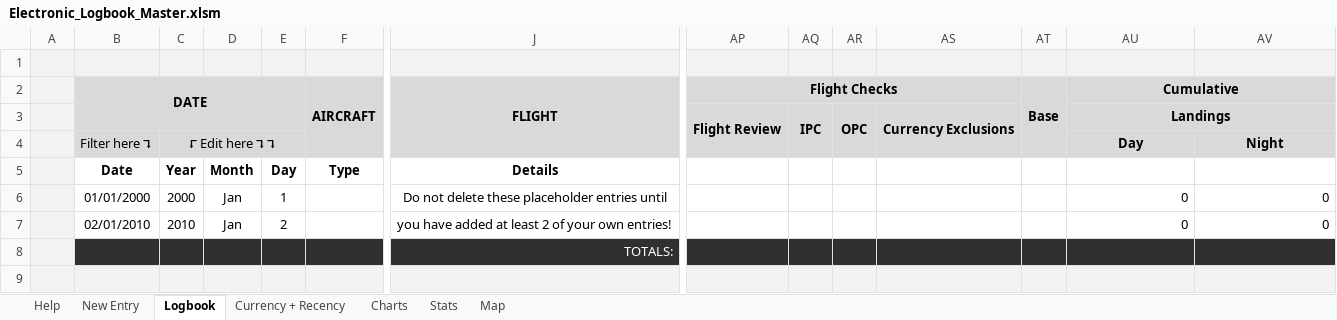
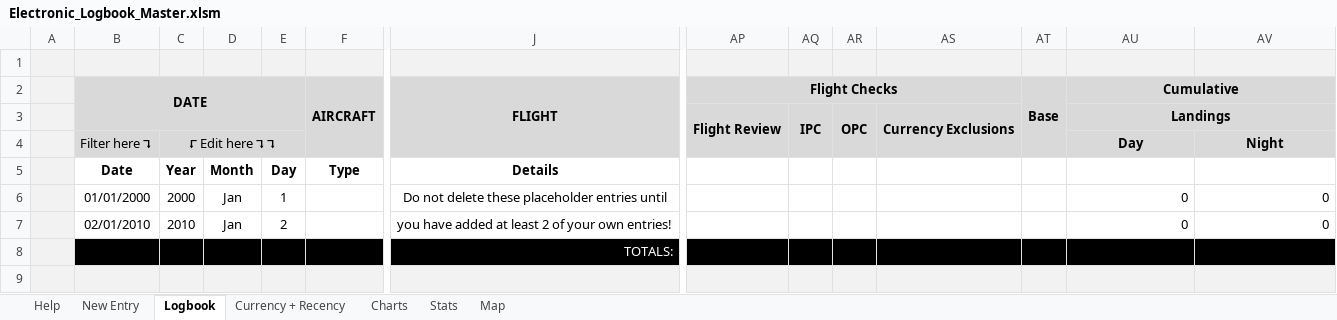
Before and after one commit to alphadelta332/Electronic-Logbook, an Excel workbook: Electronic_Logbook_Master.xlsm, sheet Logbook, drawn as a sheet; only a part is shown, gaps mark what is left out; values as stored, in another font and other column widths than the file's, no borders; table styles not drawn; the diff covers the shown part only; the diff names each change by its address in the sheet, - before the commit and + after, or states it on an @@ line.

```diff
--- a/Electronic_Logbook_Master.xlsm (sheet Logbook)
+++ b/Electronic_Logbook_Master.xlsm (sheet Logbook)
-B8:F8 fill: #303030
+B8:F8 fill: #000000
-J8 fill: #303030
+J8 fill: #000000
-AP8:AV8 fill: #303030
+AP8:AV8 fill: #000000
```
Also changed, not shown: cell formats elsewhere in this sheet, 2 other files.
